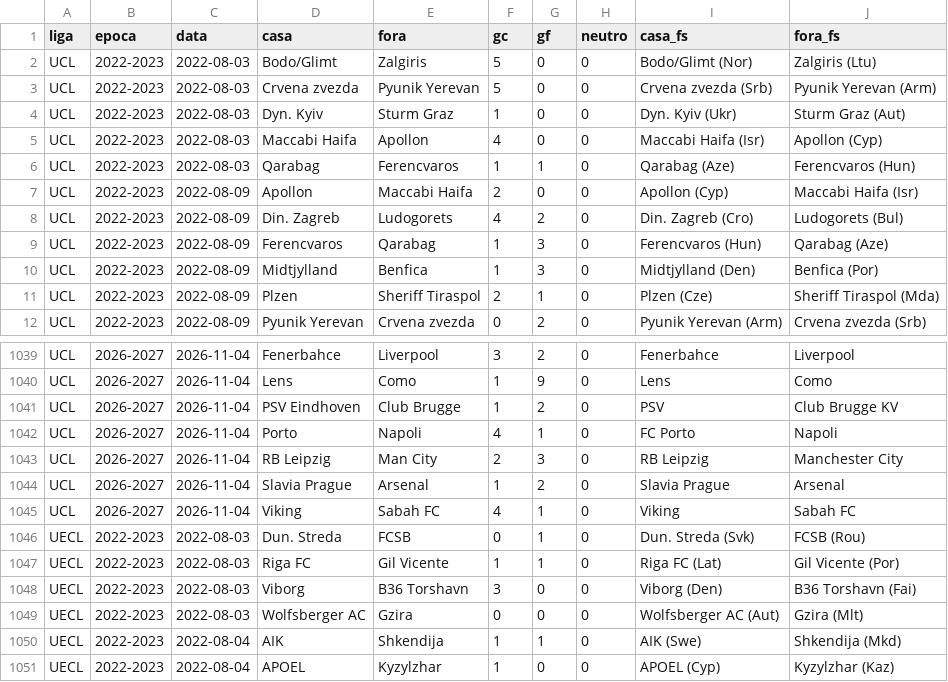
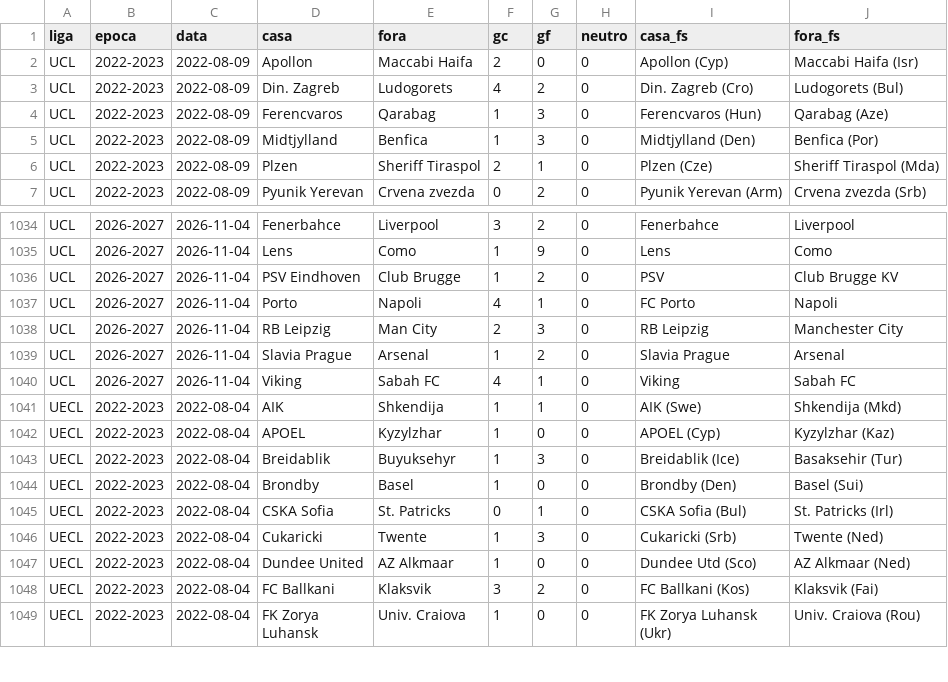
Before and after one commit to campinhos91/apostas, a CSV file: apostas-template/epocas/europa.csv, drawn as a sheet; only a part is shown, gaps mark what is left out; the shorter side is filled out with more unchanged rows; the diff names each change by its address in the sheet, - before the commit and + after, or states it on an @@ line.

```diff
--- a/apostas-template/epocas/europa.csv
+++ b/apostas-template/epocas/europa.csv
-row 2: UCL | 2022-2023 | 2022-08-03 | Bodo/Glimt | Zalgiris | 5 | 0 | 0 | Bodo/Glimt (Nor) | Zalgiris (Ltu)
-row 3: UCL | 2022-2023 | 2022-08-03 | Crvena zvezda | Pyunik Yerevan | 5 | 0 | 0 | Crvena zvezda (Srb) | Pyunik Yerevan (Arm)
-row 4: UCL | 2022-2023 | 2022-08-03 | Dyn. Kyiv | Sturm Graz | 1 | 0 | 0 | Dyn. Kyiv (Ukr) | Sturm Graz (Aut)
-row 5: UCL | 2022-2023 | 2022-08-03 | Maccabi Haifa | Apollon | 4 | 0 | 0 | Maccabi Haifa (Isr) | Apollon (Cyp)
-row 6: UCL | 2022-2023 | 2022-08-03 | Qarabag | Ferencvaros | 1 | 1 | 0 | Qarabag (Aze) | Ferencvaros (Hun)
-row 1046: UECL | 2022-2023 | 2022-08-03 | Dun. Streda | FCSB | 0 | 1 | 0 | Dun. Streda (Svk) | FCSB (Rou)
-row 1047: UECL | 2022-2023 | 2022-08-03 | Riga FC | Gil Vicente | 1 | 1 | 0 | Riga FC (Lat) | Gil Vicente (Por)
-row 1048: UECL | 2022-2023 | 2022-08-03 | Viborg | B36 Torshavn | 3 | 0 | 0 | Viborg (Den) | B36 Torshavn (Fai)
-row 1049: UECL | 2022-2023 | 2022-08-03 | Wolfsberger AC | Gzira | 0 | 0 | 0 | Wolfsberger AC (Aut) | Gzira (Mlt)
```
Also changed, not shown: 5 other files.
